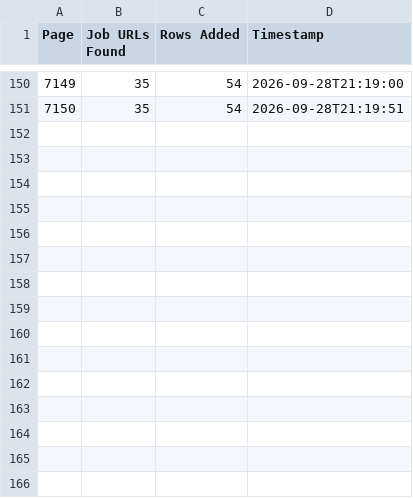
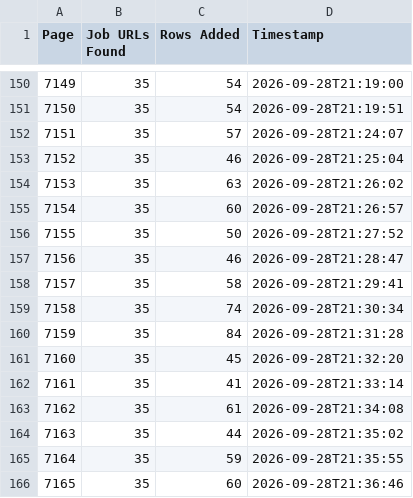
Before and after one commit to liliankason/ng-7001-7500, a CSV file: ng_pages.csv, drawn as a sheet; only a part is shown, gaps mark what is left out; the diff names each change by its address in the sheet, - before the commit and + after, or states it on an @@ line.

```diff
--- a/ng_pages.csv
+++ b/ng_pages.csv
+row 152: 7151 | 35 | 57 | 2026-09-28T21:24:07
+row 153: 7152 | 35 | 46 | 2026-09-28T21:25:04
+row 154: 7153 | 35 | 63 | 2026-09-28T21:26:02
+row 155: 7154 | 35 | 60 | 2026-09-28T21:26:57
+row 156: 7155 | 35 | 50 | 2026-09-28T21:27:52
+row 157: 7156 | 35 | 46 | 2026-09-28T21:28:47
+row 158: 7157 | 35 | 58 | 2026-09-28T21:29:41
+row 159: 7158 | 35 | 74 | 2026-09-28T21:30:34
+row 160: 7159 | 35 | 84 | 2026-09-28T21:31:28
+row 161: 7160 | 35 | 45 | 2026-09-28T21:32:20
+row 162: 7161 | 35 | 41 | 2026-09-28T21:33:14
+row 163: 7162 | 35 | 61 | 2026-09-28T21:34:08
+row 164: 7163 | 35 | 44 | 2026-09-28T21:35:02
+row 165: 7164 | 35 | 59 | 2026-09-28T21:35:55
+row 166: 7165 | 35 | 60 | 2026-09-28T21:36:46
```
Also changed, not shown: 1 other file.
